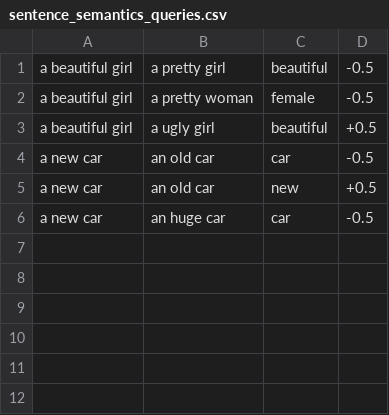
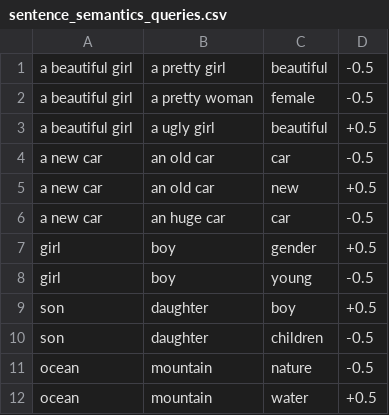
Before and after one commit to sysang/word-prepresentation-training, a CSV file: sentence_semantics_queries.csv, drawn as a sheet.

```diff
--- a/sentence_semantics_queries.csv
+++ b/sentence_semantics_queries.csv
@@ -6 +6,7 @@ a new car;an old car;new;+0.5
 a new car;an huge car;car;-0.5
+girl;boy;gender;+0.5
+girl;boy;young;-0.5
+son;daughter;boy;+0.5
+son;daughter;children;-0.5
+ocean;mountain;nature;-0.5
+ocean;mountain;water;+0.5
```
Also changed, not shown: 2 other files.
